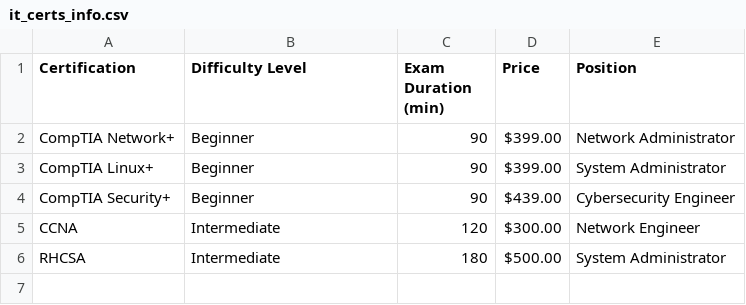
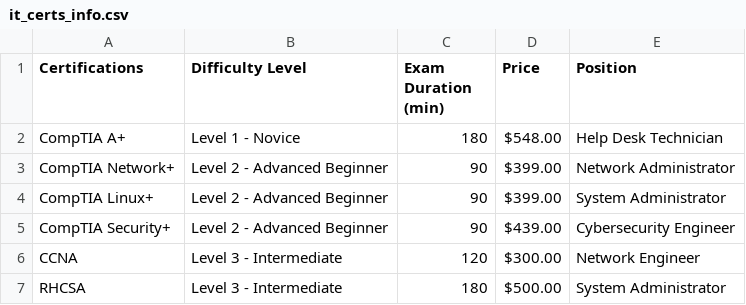
Before and after one commit to sagedemage/popular_it_certification_based_on_static_data, a CSV file: data/it_certs_info.csv, drawn as a sheet.

Commit message:
updated the data

```diff
--- a/data/it_certs_info.csv
+++ b/data/it_certs_info.csv
@@ -1,6 +1,7 @@
-Certification,Difficulty Level,Exam Duration (min),Price,Position
-CompTIA Network+,Beginner,90,$399.00,Network Administrator
-CompTIA Linux+,Beginner,90,$399.00,System Administrator
-CompTIA Security+,Beginner,90,$439.00,Cybersecurity Engineer
-CCNA,Intermediate,120,$300.00,Network Engineer
-RHCSA,Intermediate,180,$500.00,System Administrator
+Certifications,Difficulty Level,Exam Duration (min),Price,Position
+CompTIA A+,Level 1 - Novice,180,$548.00,Help Desk Technician
+CompTIA Network+,Level 2 - Advanced Beginner,90,$399.00,Network Administrator
+CompTIA Linux+,Level 2 - Advanced Beginner,90,$399.00,System Administrator
+CompTIA Security+,Level 2 - Advanced Beginner,90,$439.00,Cybersecurity Engineer
+CCNA,Level 3 - Intermediate,120,$300.00,Network Engineer
+RHCSA,Level 3 - Intermediate,180,$500.00,System Administrator
```
Also changed, not shown: data/it_position_info.csv, data/popular_it_certs_in_defense_companies.csv, 3 other files.
